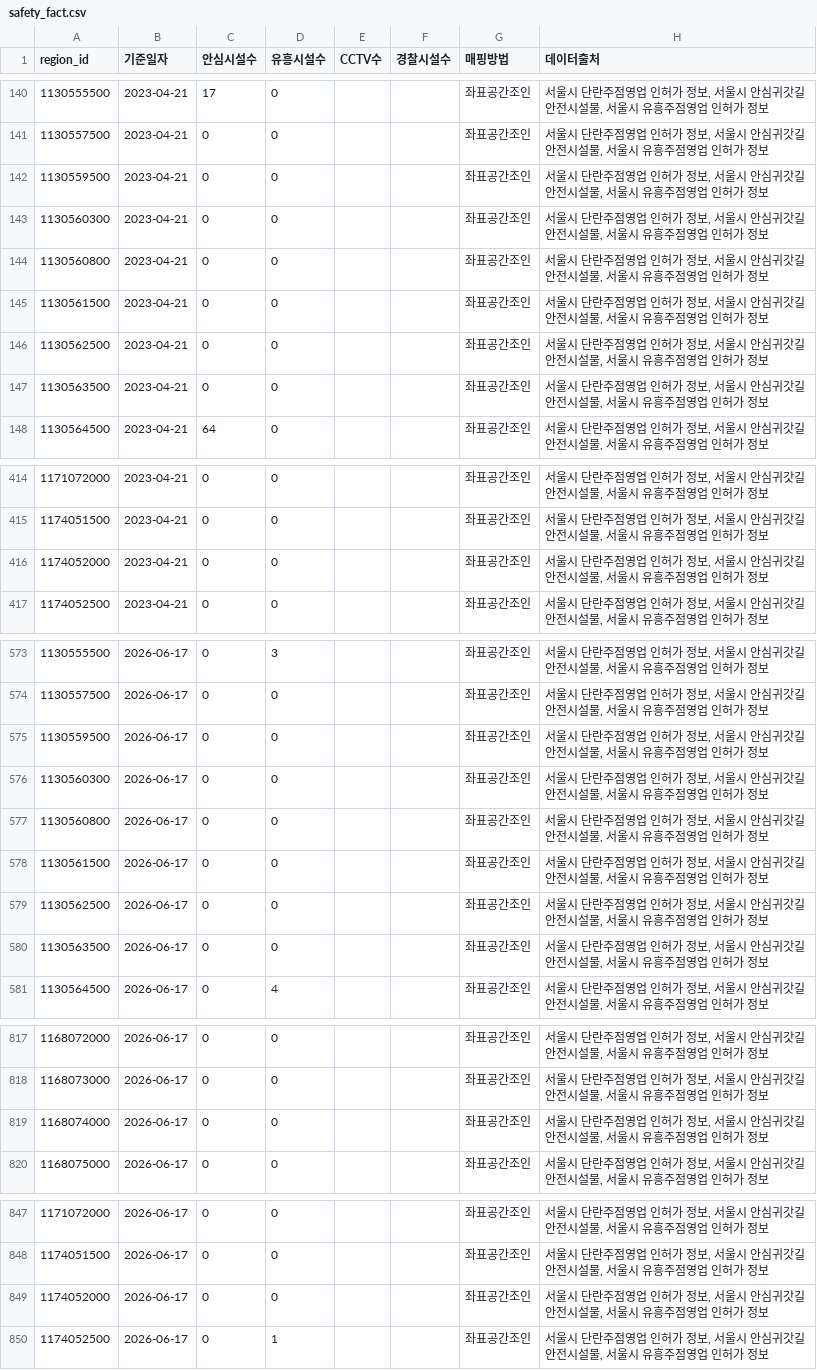
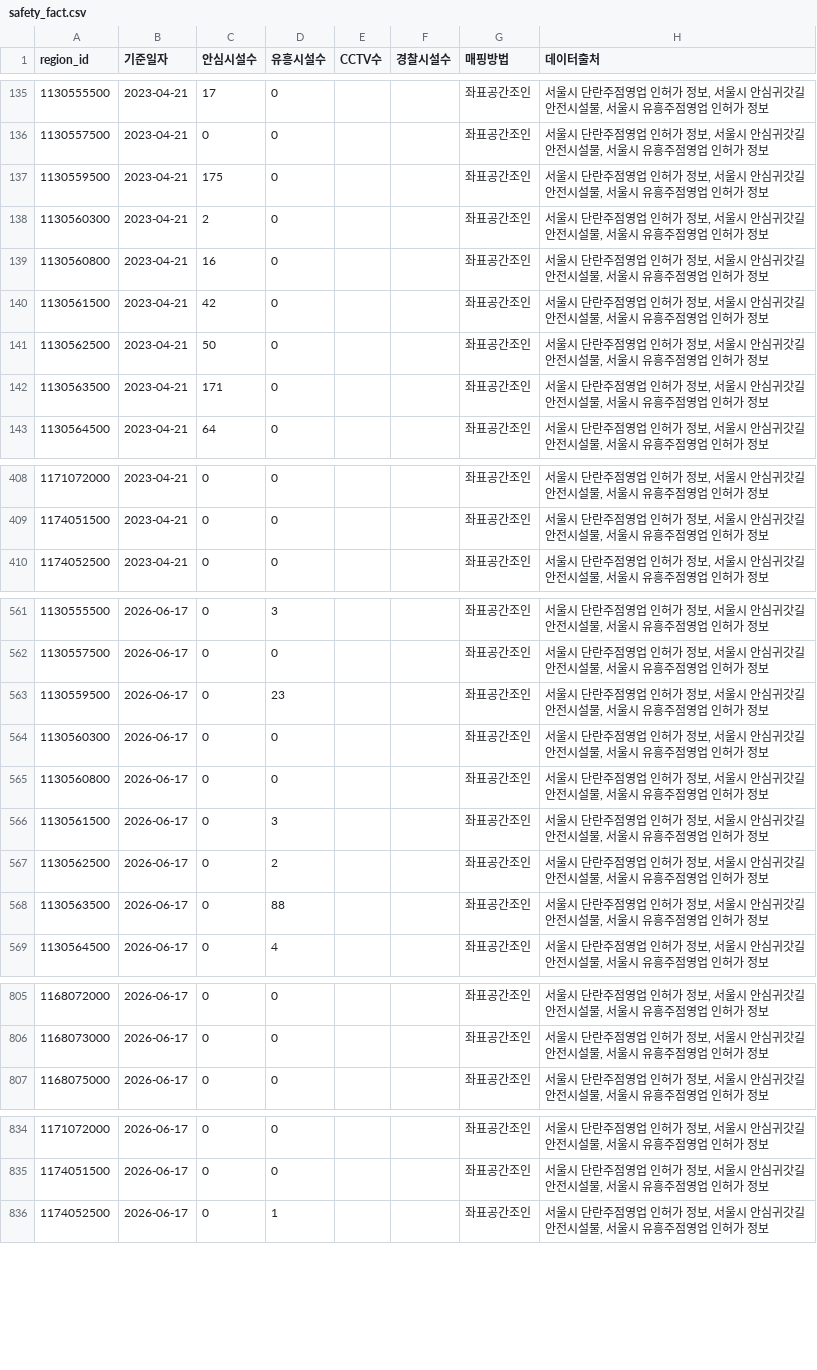
Before and after one commit to pjy2163/sweet_home, a CSV file: data/processed/safety_fact.csv, drawn as a sheet; only a part is shown, gaps mark what is left out; the diff covers the shown part only.

```diff
--- a/data/processed/safety_fact.csv
+++ b/data/processed/safety_fact.csv
@@ -141,8 +136,8 @@
 1130557500,2023-04-21,0,0,,,좌표공간조인,"서울시 단란주점영업 인허가 정보, 서울시 안심귀갓길 안전시설물, 서울시 유흥주점영업 인허가 정보"
-1130559500,2023-04-21,0,0,,,좌표공간조인,"서울시 단란주점영업 인허가 정보, 서울시 안심귀갓길 안전시설물, 서울시 유흥주점영업 인허가 정보"
-1130560300,2023-04-21,0,0,,,좌표공간조인,"서울시 단란주점영업 인허가 정보, 서울시 안심귀갓길 안전시설물, 서울시 유흥주점영업 인허가 정보"
-1130560800,2023-04-21,0,0,,,좌표공간조인,"서울시 단란주점영업 인허가 정보, 서울시 안심귀갓길 안전시설물, 서울시 유흥주점영업 인허가 정보"
-1130561500,2023-04-21,0,0,,,좌표공간조인,"서울시 단란주점영업 인허가 정보, 서울시 안심귀갓길 안전시설물, 서울시 유흥주점영업 인허가 정보"
-1130562500,2023-04-21,0,0,,,좌표공간조인,"서울시 단란주점영업 인허가 정보, 서울시 안심귀갓길 안전시설물, 서울시 유흥주점영업 인허가 정보"
-1130563500,2023-04-21,0,0,,,좌표공간조인,"서울시 단란주점영업 인허가 정보, 서울시 안심귀갓길 안전시설물, 서울시 유흥주점영업 인허가 정보"
+1130559500,2023-04-21,175,0,,,좌표공간조인,"서울시 단란주점영업 인허가 정보, 서울시 안심귀갓길 안전시설물, 서울시 유흥주점영업 인허가 정보"
+1130560300,2023-04-21,2,0,,,좌표공간조인,"서울시 단란주점영업 인허가 정보, 서울시 안심귀갓길 안전시설물, 서울시 유흥주점영업 인허가 정보"
+1130560800,2023-04-21,16,0,,,좌표공간조인,"서울시 단란주점영업 인허가 정보, 서울시 안심귀갓길 안전시설물, 서울시 유흥주점영업 인허가 정보"
+1130561500,2023-04-21,42,0,,,좌표공간조인,"서울시 단란주점영업 인허가 정보, 서울시 안심귀갓길 안전시설물, 서울시 유흥주점영업 인허가 정보"
+1130562500,2023-04-21,50,0,,,좌표공간조인,"서울시 단란주점영업 인허가 정보, 서울시 안심귀갓길 안전시설물, 서울시 유흥주점영업 인허가 정보"
+1130563500,2023-04-21,171,0,,,좌표공간조인,"서울시 단란주점영업 인허가 정보, 서울시 안심귀갓길 안전시설물, 서울시 유흥주점영업 인허가 정보"
 1130564500,2023-04-21,64,0,,,좌표공간조인,"서울시 단란주점영업 인허가 정보, 서울시 안심귀갓길 안전시설물, 서울시 유흥주점영업 인허가 정보"
@@ -415,3 +409,2 @@
 1174051500,2023-04-21,0,0,,,좌표공간조인,"서울시 단란주점영업 인허가 정보, 서울시 안심귀갓길 안전시설물, 서울시 유흥주점영업 인허가 정보"
-1174052000,2023-04-21,0,0,,,좌표공간조인,"서울시 단란주점영업 인허가 정보, 서울시 안심귀갓길 안전시설물, 서울시 유흥주점영업 인허가 정보"
 1174052500,2023-04-21,0,0,,,좌표공간조인,"서울시 단란주점영업 인허가 정보, 서울시 안심귀갓길 안전시설물, 서울시 유흥주점영업 인허가 정보"
@@ -574,8 +562,8 @@
 1130557500,2026-06-17,0,0,,,좌표공간조인,"서울시 단란주점영업 인허가 정보, 서울시 안심귀갓길 안전시설물, 서울시 유흥주점영업 인허가 정보"
-1130559500,2026-06-17,0,0,,,좌표공간조인,"서울시 단란주점영업 인허가 정보, 서울시 안심귀갓길 안전시설물, 서울시 유흥주점영업 인허가 정보"
+1130559500,2026-06-17,0,23,,,좌표공간조인,"서울시 단란주점영업 인허가 정보, 서울시 안심귀갓길 안전시설물, 서울시 유흥주점영업 인허가 정보"
 1130560300,2026-06-17,0,0,,,좌표공간조인,"서울시 단란주점영업 인허가 정보, 서울시 안심귀갓길 안전시설물, 서울시 유흥주점영업 인허가 정보"
 1130560800,2026-06-17,0,0,,,좌표공간조인,"서울시 단란주점영업 인허가 정보, 서울시 안심귀갓길 안전시설물, 서울시 유흥주점영업 인허가 정보"
-1130561500,2026-06-17,0,0,,,좌표공간조인,"서울시 단란주점영업 인허가 정보, 서울시 안심귀갓길 안전시설물, 서울시 유흥주점영업 인허가 정보"
-1130562500,2026-06-17,0,0,,,좌표공간조인,"서울시 단란주점영업 인허가 정보, 서울시 안심귀갓길 안전시설물, 서울시 유흥주점영업 인허가 정보"
-1130563500,2026-06-17,0,0,,,좌표공간조인,"서울시 단란주점영업 인허가 정보, 서울시 안심귀갓길 안전시설물, 서울시 유흥주점영업 인허가 정보"
+1130561500,2026-06-17,0,3,,,좌표공간조인,"서울시 단란주점영업 인허가 정보, 서울시 안심귀갓길 안전시설물, 서울시 유흥주점영업 인허가 정보"
+1130562500,2026-06-17,0,2,,,좌표공간조인,"서울시 단란주점영업 인허가 정보, 서울시 안심귀갓길 안전시설물, 서울시 유흥주점영업 인허가 정보"
+1130563500,2026-06-17,0,88,,,좌표공간조인,"서울시 단란주점영업 인허가 정보, 서울시 안심귀갓길 안전시설물, 서울시 유흥주점영업 인허가 정보"
 1130564500,2026-06-17,0,4,,,좌표공간조인,"서울시 단란주점영업 인허가 정보, 서울시 안심귀갓길 안전시설물, 서울시 유흥주점영업 인허가 정보"
@@ -818,3 +806,2 @@
 1168073000,2026-06-17,0,0,,,좌표공간조인,"서울시 단란주점영업 인허가 정보, 서울시 안심귀갓길 안전시설물, 서울시 유흥주점영업 인허가 정보"
-1168074000,2026-06-17,0,0,,,좌표공간조인,"서울시 단란주점영업 인허가 정보, 서울시 안심귀갓길 안전시설물, 서울시 유흥주점영업 인허가 정보"
 1168075000,2026-06-17,0,0,,,좌표공간조인,"서울시 단란주점영업 인허가 정보, 서울시 안심귀갓길 안전시설물, 서울시 유흥주점영업 인허가 정보"
@@ -848,3 +835,2 @@
 1174051500,2026-06-17,0,0,,,좌표공간조인,"서울시 단란주점영업 인허가 정보, 서울시 안심귀갓길 안전시설물, 서울시 유흥주점영업 인허가 정보"
-1174052000,2026-06-17,0,0,,,좌표공간조인,"서울시 단란주점영업 인허가 정보, 서울시 안심귀갓길 안전시설물, 서울시 유흥주점영업 인허가 정보"
 1174052500,2026-06-17,0,1,,,좌표공간조인,"서울시 단란주점영업 인허가 정보, 서울시 안심귀갓길 안전시설물, 서울시 유흥주점영업 인허가 정보"
```
Also changed, not shown: 11 removed rows elsewhere in this file, data/processed/dong_mapping.csv, data/processed/region_comparison_snapshot.csv, 16 other files.
